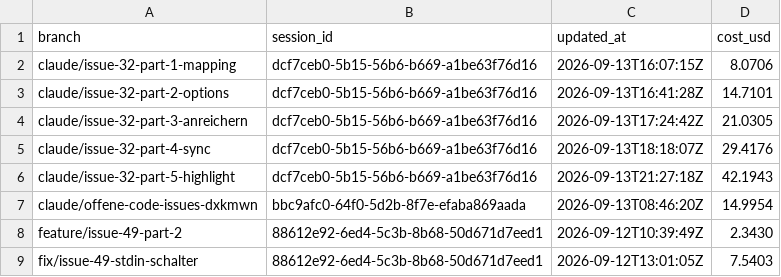
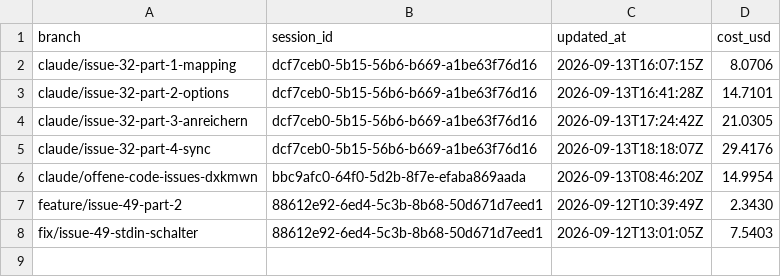
Before and after one commit to pascallink/webkit-ext, a CSV file: stats/costs.csv, drawn as a sheet.

```diff
--- a/stats/costs.csv
+++ b/stats/costs.csv
@@ -5,3 +5,2 @@ claude/issue-32-part-3-anreichern,dcf7ceb0-5b15-56b6-b669-a1be63f76d16,2026-09-1
 claude/issue-32-part-4-sync,dcf7ceb0-5b15-56b6-b669-a1be63f76d16,2026-09-13T18:18:07Z,29.4176
-claude/issue-32-part-5-highlight,dcf7ceb0-5b15-56b6-b669-a1be63f76d16,2026-09-13T21:27:18Z,42.1943
 claude/offene-code-issues-dxkmwn,bbc9afc0-64f0-5d2b-8f7e-efaba869aada,2026-09-13T08:46:20Z,14.9954
```
Also changed, not shown: stats/history-models.csv, stats/history.csv, 2 other files.
